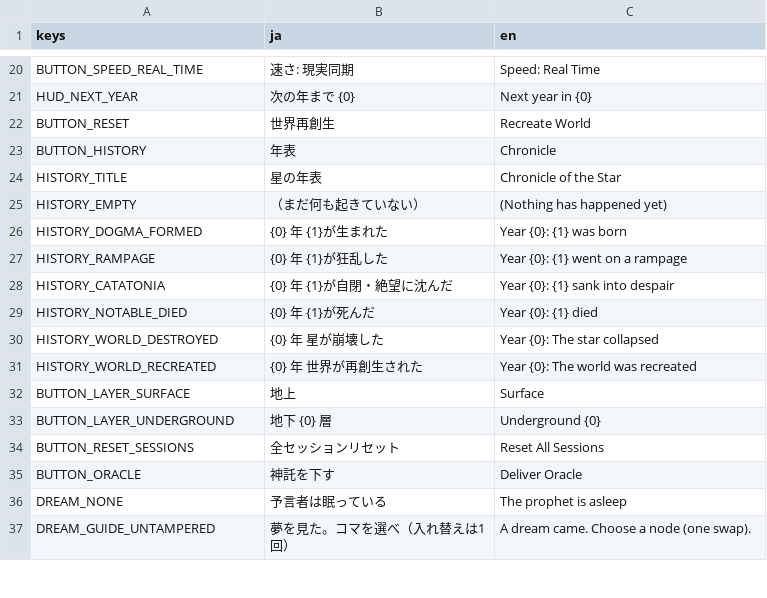
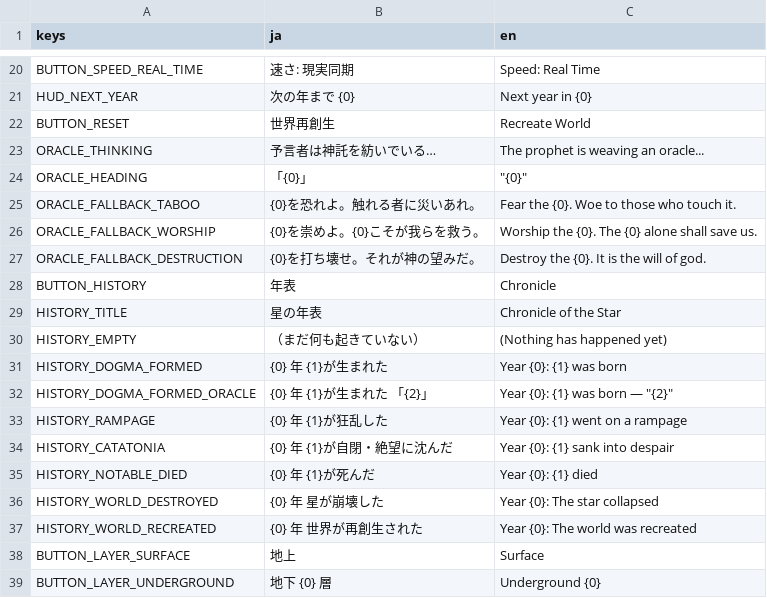
Before and after one commit to Vouivret/TheogonyX, a CSV file: game/locales/ui.csv, drawn as a sheet; only a part is shown, gaps mark what is left out; the shorter side is filled out with more unchanged rows.

```diff
--- a/game/locales/ui.csv
+++ b/game/locales/ui.csv
@@ -22,2 +22,7 @@ HUD_NEXT_YEAR,次の年まで {0},Next year in {0}
 BUTTON_RESET,世界再創生,Recreate World
+ORACLE_THINKING,予言者は神託を紡いでいる…,The prophet is weaving an oracle...
+ORACLE_HEADING,「{0}」,"""{0}"""
+ORACLE_FALLBACK_TABOO,{0}を恐れよ。触れる者に災いあれ。,"Fear the {0}. Woe to those who touch it."
+ORACLE_FALLBACK_WORSHIP,{0}を崇めよ。{0}こそが我らを救う。,"Worship the {0}. The {0} alone shall save us."
+ORACLE_FALLBACK_DESTRUCTION,{0}を打ち壊せ。それが神の望みだ。,"Destroy the {0}. It is the will of god."
 BUTTON_HISTORY,年表,Chronicle
@@ -26,2 +31,3 @@ HISTORY_EMPTY,（まだ何も起きていない）,(Nothing has happened yet)
 HISTORY_DOGMA_FORMED,{0} 年　{1}が生まれた,Year {0}: {1} was born
+HISTORY_DOGMA_FORMED_ORACLE,{0} 年　{1}が生まれた　「{2}」,Year {0}: {1} was born — "{2}"
 HISTORY_RAMPAGE,{0} 年　{1}が狂乱した,Year {0}: {1} went on a rampage
```
Also changed, not shown: 21 other files.
